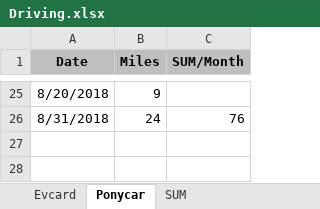
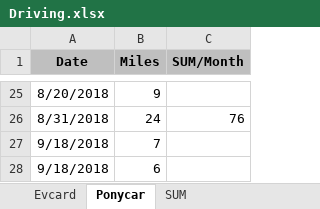
Before and after one commit to pure-study/misc, an Excel workbook: src/main/resources/Driving.xlsx, sheet Ponycar, drawn as a sheet; only a part is shown, gaps mark what is left out; values as stored, in another font and other column widths than the file's, no borders; the diff names each change by its address in the sheet, - before the commit and + after, or states it on an @@ line.

Commit message:
tag

```diff
--- a/src/main/resources/Driving.xlsx (sheet Ponycar)
+++ b/src/main/resources/Driving.xlsx (sheet Ponycar)
+row 27: 9/18/2018 | 7
+row 28: 9/18/2018 | 6
```
Also changed, not shown: sheet SUM.
